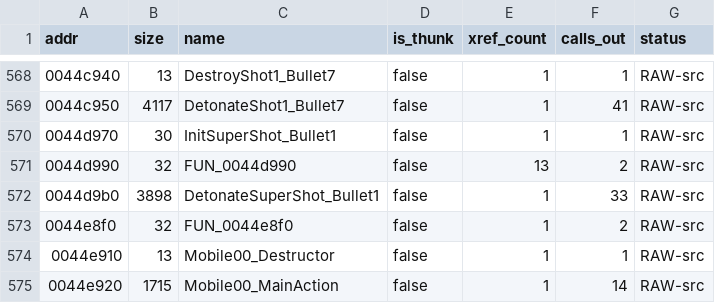
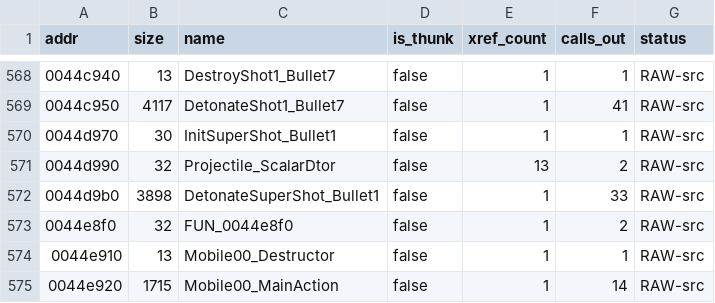
Before and after one commit to colemancda/GunBound-Decomp, a CSV file: PROGRESS.csv, drawn as a sheet; only a part is shown, gaps mark what is left out.

Commit message:
Name FUN_0044d990 Projectile_ScalarDtor.
Slot 0 of 13 vtables in docs/vtable_census.txt (vtables whose slot 2 is AnimateProjectileTick or a per-class AnimateSuperShot variant, i.e. projectile classes; 0x55631c, the vtable Projectile_Destructor installs, is one of them). Disasm 0x44d990-0x44d9ad: mov eax,esi / call 0x4ae390 (Projectile_Destructor) / test flags,1 / free(this), ret 4 - the standard MSVC scalar deleting destructor shape with the real destructor body in the callee. The sibling class-specific ones (DropCaseProjectile_ScalarDtor, ItemCase_ScalarDtor, KnightFlameShot_ScalarDtor, BlastEffect_ScalarDtor) have the same shape.

```diff
--- a/PROGRESS.csv
+++ b/PROGRESS.csv
@@ -570,3 +570,3 @@ addr,size,name,is_thunk,xref_count,calls_out,status
 0044d970,30,InitSuperShot_Bullet1,false,1,1,RAW-src
-0044d990,32,FUN_0044d990,false,13,2,RAW-src
+0044d990,32,Projectile_ScalarDtor,false,13,2,RAW-src
 0044d9b0,3898,DetonateSuperShot_Bullet1,false,1,33,RAW-src
```
Also changed, not shown: 3 other files.
